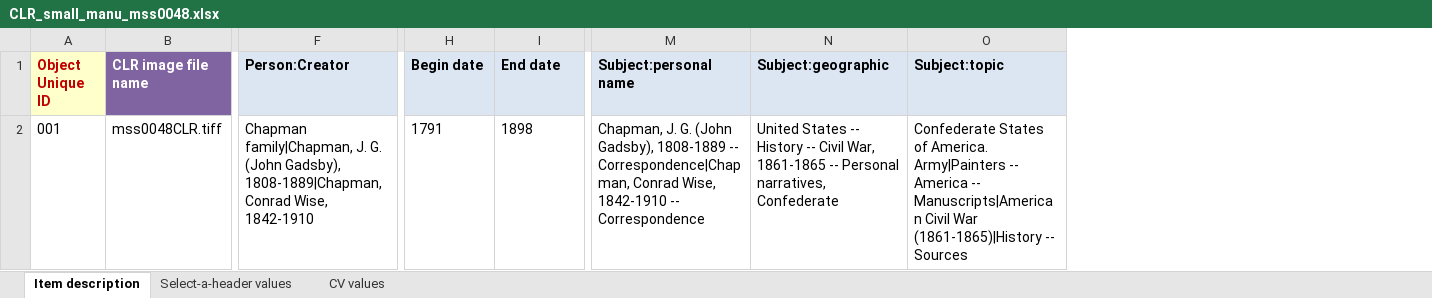
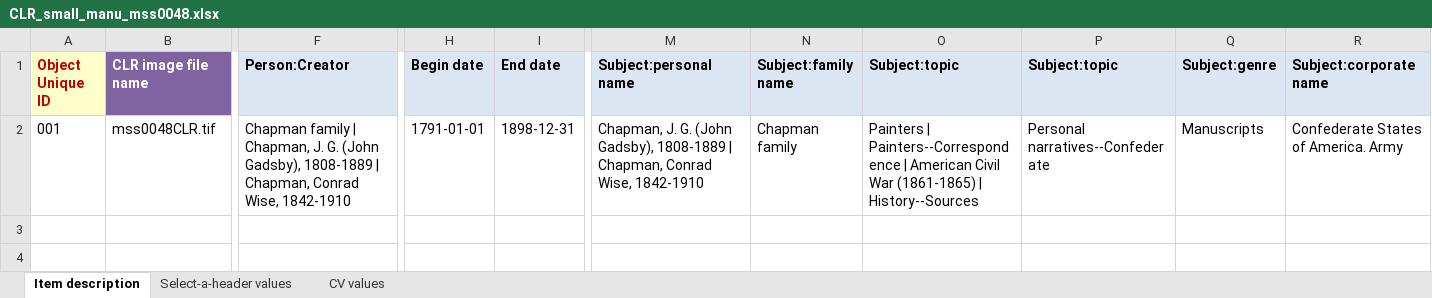
Before and after one commit to remerjohnson/historical-domm, an Excel workbook: mss0048/CLR/CLR_small_manu_mss0048.xlsx, sheet Item description, drawn as a sheet; only a part is shown, gaps mark what is left out; values as stored, in another font and other column widths than the file's, no borders; removed rows and columns are numbered as before the commit, all else as after; the diff names each change by its address in the sheet, - before the commit and + after, or states it on an @@ line.

Commit message:
Wrangled CLR, fixed date and subject values

```diff
--- a/mss0048/CLR/CLR_small_manu_mss0048.xlsx (sheet Item description)
+++ b/mss0048/CLR/CLR_small_manu_mss0048.xlsx (sheet Item description)
-column N (Subject:geographic), row 2: United States -- History -- Civil War, 1861-1865 -- Personal narratives, Confederate
+column N (Subject:family name), row 2: Chapman family
+column P (Subject:topic), row 2: Personal narratives--Confederate
+column Q (Subject:genre), row 2: Manuscripts
+column R (Subject:corporate name), row 2: Confederate States of America. Army
-B2 (CLR image file name): mss0048CLR.tiff
+B2 (CLR image file name): mss0048CLR.tif
-F2 (Person:Creator): Chapman family|Chapman, J. G. (John Gadsby), 1808-1889|Chapman, Conrad Wise,…
+F2 (Person:Creator): Chapman family | Chapman, J. G. (John Gadsby), 1808-1889 | Chapman, Conrad Wise,…
-H2 (Begin date): 1791
+H2 (Begin date): 1791-01-01
-I2 (End date): 1898
+I2 (End date): 1898-12-31
-M2 (Subject:personal name): …Gadsby), 1808-1889 -- Correspondence|Chapman, Conrad Wise, 1842-1910 -- Correspondence
+M2 (Subject:personal name): …Gadsby), 1808-1889 | Chapman, Conrad Wise, 1842-1910
-O2 (Subject:topic): Confederate States of America. Army|Painters -- America -- Manuscripts|American Civil War (1861-1865)|History -- Sources
+O2 (Subject:topic): Painters | Painters--Correspondence | American Civil War (1861-1865) | History--Sources
```
